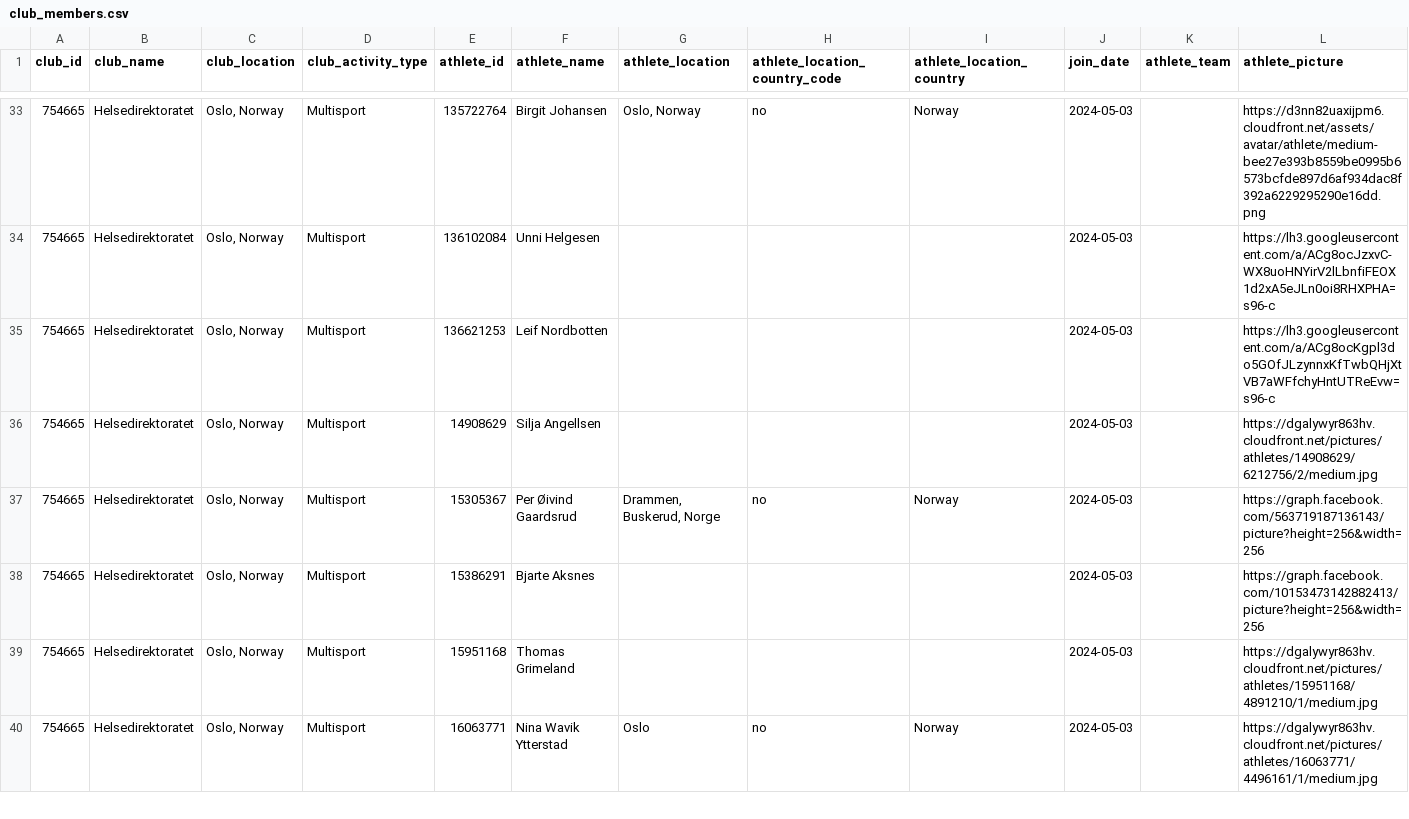
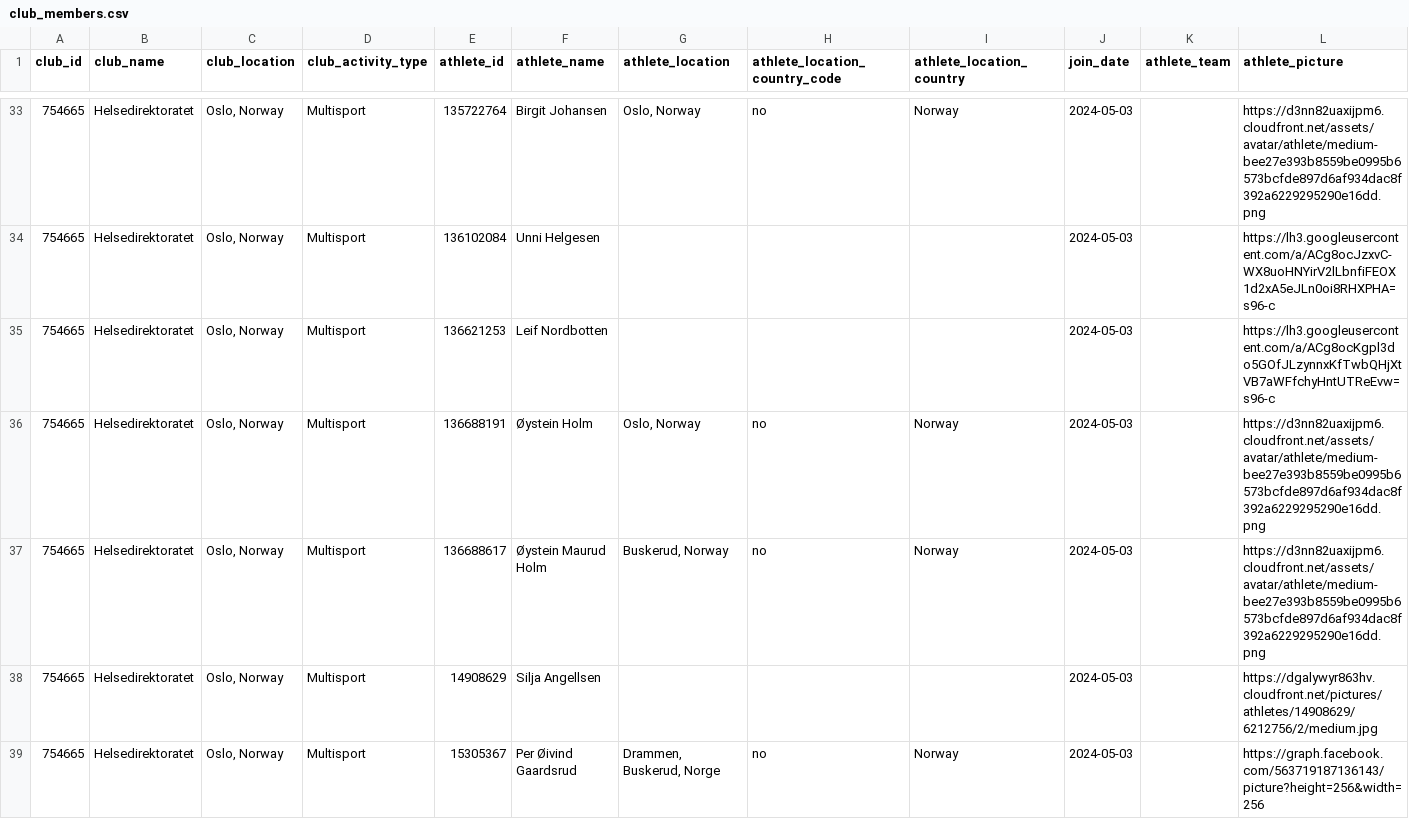
Before and after one commit to hdir/strava-club, a CSV file: data/skrap/club_members.csv, drawn as a sheet; only a part is shown, gaps mark what is left out; the shorter side is filled out with more unchanged rows.

```diff
--- a/data/skrap/club_members.csv
+++ b/data/skrap/club_members.csv
@@ -35,2 +35,4 @@ club_id,club_name,club_location,club_activity_type,athlete_id,athlete_name,athle
 754665,Helsedirektoratet,"Oslo, Norway",Multisport,136621253,Leif Nordbotten,,,,2024-05-03,,https://lh3.googleusercontent.com/a/ACg8ocKgpl3do5GOfJLzynnxKfTwbQHjXtVB7aWFfchyHntUTReEvw=s96-c
+754665,Helsedirektoratet,"Oslo, Norway",Multisport,136688191,Øystein Holm,"Oslo, Norway",no,Norway,2024-05-03,,https://d3nn82uaxijpm6.cloudfront.net/assets/avatar/athlete/medium-bee27e393b8559be0995b6573bcfde897d6af934dac8f392a6229295290e16dd.png
+754665,Helsedirektoratet,"Oslo, Norway",Multisport,136688617,Øystein Maurud Holm,"Buskerud, Norway",no,Norway,2024-05-03,,https://d3nn82uaxijpm6.cloudfront.net/assets/avatar/athlete/medium-bee27e393b8559be0995b6573bcfde897d6af934dac8f392a6229295290e16dd.png
 754665,Helsedirektoratet,"Oslo, Norway",Multisport,14908629,Silja Angellsen,,,,2024-05-03,,https://dgalywyr863hv.cloudfront.net/pictures/athletes/14908629/6212756/2/medium.jpg
```
Also changed, not shown: 2 other files.
